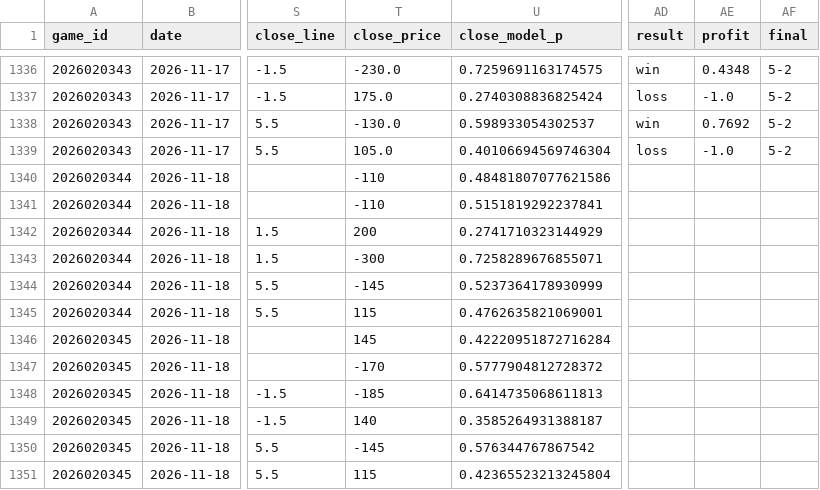
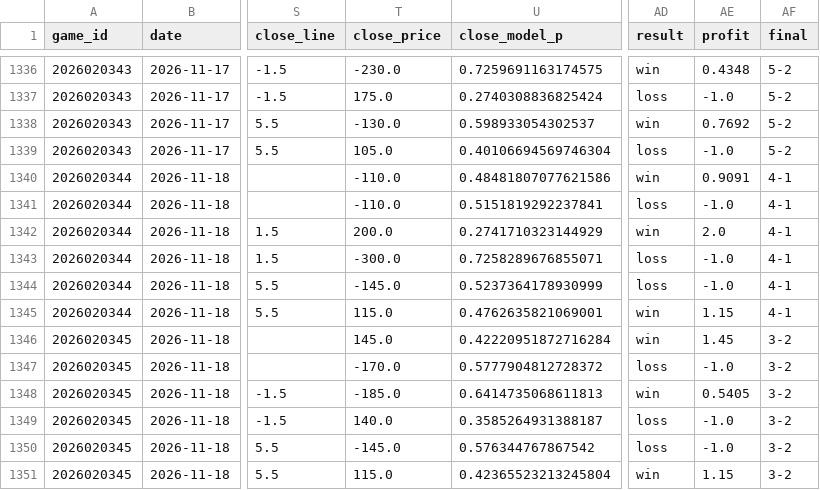
Before and after one commit to quintonmwilson/nhl-pred-lite, a CSV file: model/edge_log.csv, drawn as a sheet; only a part is shown, gaps mark what is left out; the diff covers the shown part only; the diff names each change by its address in the sheet, - before the commit and + after, or states it on an @@ line.

```diff
--- a/model/edge_log.csv
+++ b/model/edge_log.csv
-T1340:T1341 (close_price): -110
+T1340:T1341 (close_price): -110.0
-AD1340 (result): (empty)
+AD1340 (result): win
-AE1340 (profit): (empty)
+AE1340 (profit): 0.9091
-AF1340:AF1345 (final): (empty)
+AF1340:AF1345 (final): 4-1
-AD1341 (result): (empty)
+AD1341 (result): loss
-AE1341 (profit): (empty)
+AE1341 (profit): -1.0
-T1342 (close_price): 200
+T1342 (close_price): 200.0
-AD1342 (result): (empty)
+AD1342 (result): win
-AE1342 (profit): (empty)
+AE1342 (profit): 2.0
-T1343 (close_price): -300
+T1343 (close_price): -300.0
-AD1343:AD1344 (result): (empty)
+AD1343:AD1344 (result): loss
-AE1343:AE1344 (profit): (empty)
+AE1343:AE1344 (profit): -1.0
-T1344 (close_price): -145
+T1344 (close_price): -145.0
-T1345 (close_price): 115
+T1345 (close_price): 115.0
-AD1345:AD1346 (result): (empty)
+AD1345:AD1346 (result): win
-AE1345 (profit): (empty)
+AE1345 (profit): 1.15
-T1346 (close_price): 145
+T1346 (close_price): 145.0
-AE1346 (profit): (empty)
+AE1346 (profit): 1.45
-AF1346:AF1351 (final): (empty)
+AF1346:AF1351 (final): 3-2
-T1347 (close_price): -170
+T1347 (close_price): -170.0
-AD1347 (result): (empty)
+AD1347 (result): loss
-AE1347 (profit): (empty)
+AE1347 (profit): -1.0
-T1348 (close_price): -185
+T1348 (close_price): -185.0
-AD1348 (result): (empty)
+AD1348 (result): win
-AE1348 (profit): (empty)
+AE1348 (profit): 0.5405
-T1349 (close_price): 140
+T1349 (close_price): 140.0
-AD1349:AD1350 (result): (empty)
+AD1349:AD1350 (result): loss
-AE1349:AE1350 (profit): (empty)
+AE1349:AE1350 (profit): -1.0
-T1350 (close_price): -145
+T1350 (close_price): -145.0
-T1351 (close_price): 115
+T1351 (close_price): 115.0
-AD1351 (result): (empty)
+AD1351 (result): win
-AE1351 (profit): (empty)
+AE1351 (profit): 1.15
```
Also changed, not shown: 24 edited cells elsewhere in this file, model/prediction_log.csv, 8 other files.
